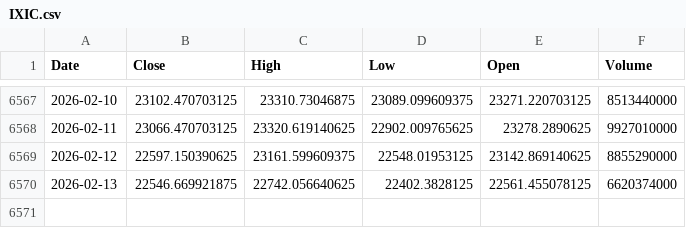
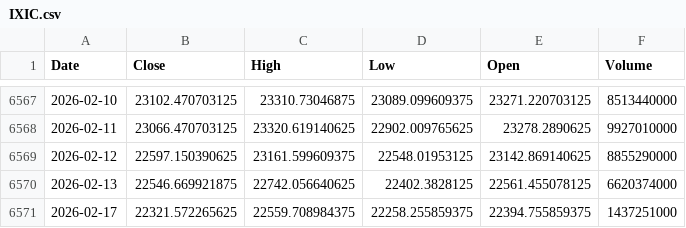
Before and after one commit to ROGabdp/ptrl-v02-batch, a CSV file: scripts/legacy/data/stocks/IXIC.csv, drawn as a sheet; only a part is shown, gaps mark what is left out.

```diff
--- a/scripts/legacy/data/stocks/IXIC.csv
+++ b/scripts/legacy/data/stocks/IXIC.csv
@@ -6570 +6570,2 @@ Date,Close,High,Low,Open,Volume
 2026-02-13,22546.669921875,22742.056640625,22402.3828125,22561.455078125,6620374000
+2026-02-17,22321.572265625,22559.708984375,22258.255859375,22394.755859375,1437251000
```
Also changed, not shown: scripts/legacy/data/stocks/GOOGL.csv, scripts/legacy/data/stocks/MSFT.csv, 47 other files.
